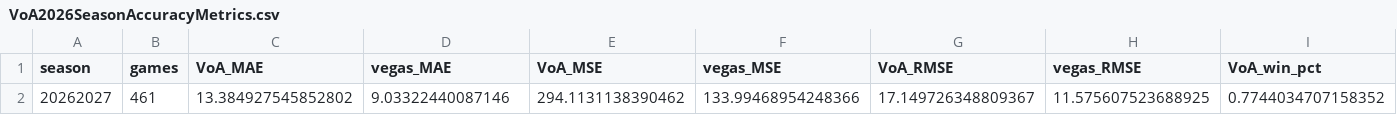
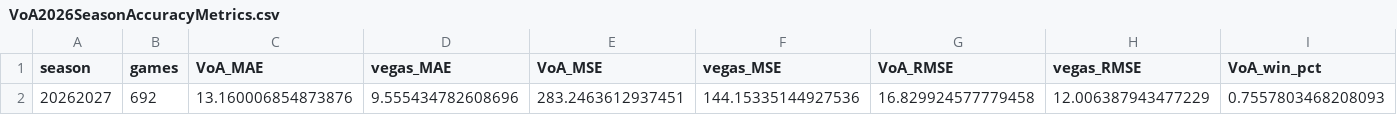
Before and after one commit to gshelor/MCBB_VoA, a CSV file: Data/VoA2026/AccuracyMetrics/VoA2026SeasonAccuracyMetrics.csv, drawn as a sheet; only a part is shown; removed rows and columns are numbered as before the commit, all else as after; rows hold the shown columns only; the diff names each change by its address in the sheet, - before the commit and + after, or states it on an @@ line.

```diff
--- a/Data/VoA2026/AccuracyMetrics/VoA2026SeasonAccuracyMetrics.csv
+++ b/Data/VoA2026/AccuracyMetrics/VoA2026SeasonAccuracyMetrics.csv
-row 2: 20262027 | 461 | 13.384927545852802 | 9.03322440087146 | 294.1131138390462 | 133.99468954248366 | 17.149726348809367 | 11.575607523688925 | 0.7744034707158352
+row 2: 20262027 | 692 | 13.160006854873876 | 9.555434782608696 | 283.2463612937451 | 144.15335144927536 | 16.829924577779458 | 12.006387943477229 | 0.7557803468208093
```
Also changed, not shown: Data/VoA2026/Projections/CBBD/MCBBVoACBBDGameProjections.csv, 11 other files.
